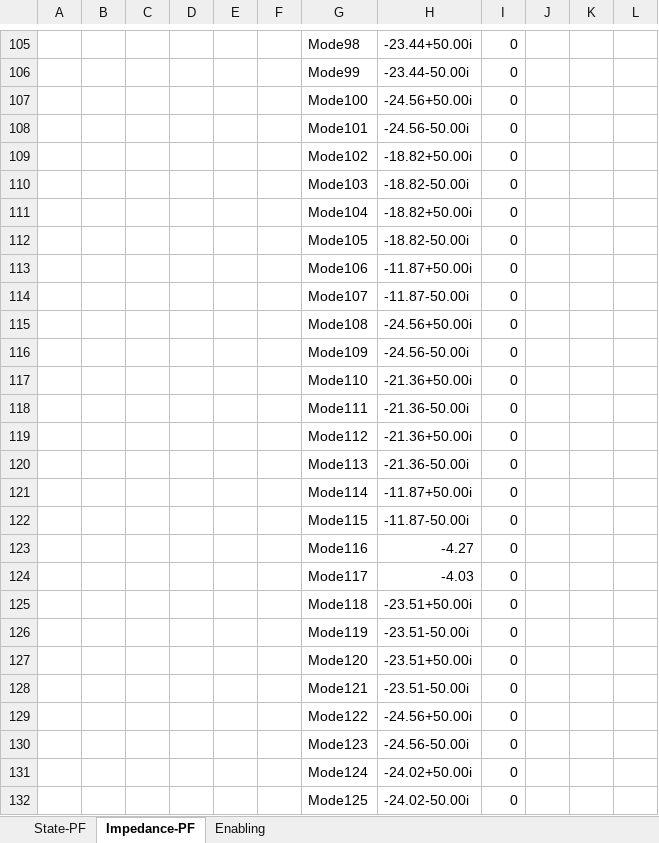
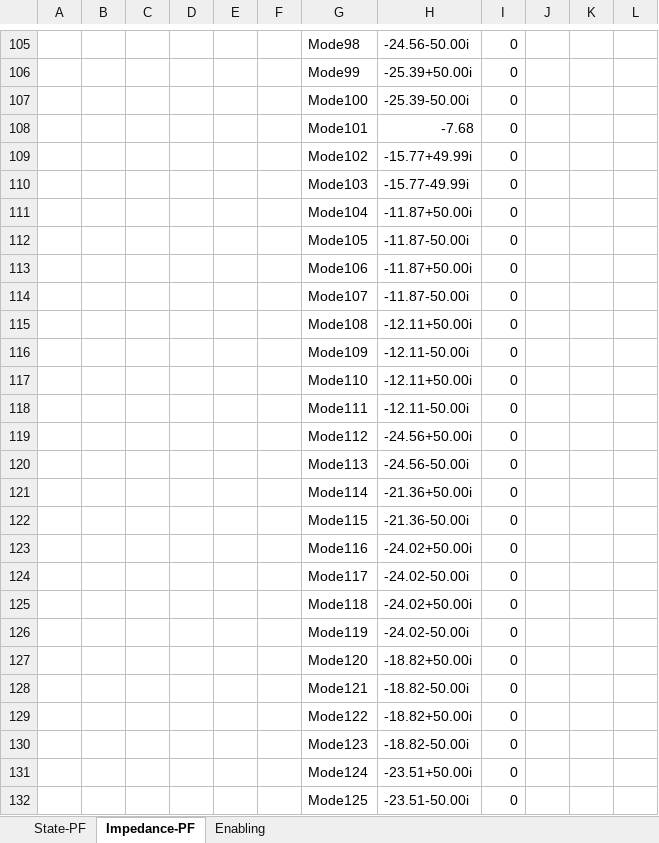
Before and after one commit to Future-Power-Networks/Simplus-Grid-Tool, an Excel workbook: modified_ieee_14/Examples/ParticipationAnalysis/ModalConfig_IEEE_14Bus_Cyprus_original.xlsx, sheet Impedance-PF, drawn as a sheet; only a part is shown, gaps mark what is left out; values as stored, in another font and other column widths than the file's, no borders; the diff covers the shown part only; the diff names each change by its address in the sheet, - before the commit and + after, or states it on an @@ line.

```diff
--- a/modified_ieee_14/Examples/ParticipationAnalysis/ModalConfig_IEEE_14Bus_Cyprus_original.xlsx (sheet Impedance-PF)
+++ b/modified_ieee_14/Examples/ParticipationAnalysis/ModalConfig_IEEE_14Bus_Cyprus_original.xlsx (sheet Impedance-PF)
-H105: -23.44+50.00i
+H105: -24.56-50.00i
-H106: -23.44-50.00i
+H106: -25.39+50.00i
-H107: -24.56+50.00i
+H107: -25.39-50.00i
-H108: -24.56-50.00i
+H108: -7.68
-H109: -18.82+50.00i
+H109: -15.77+49.99i
-H110: -18.82-50.00i
+H110: -15.77-49.99i
-H111: -18.82+50.00i
+H111: -11.87+50.00i
-H112: -18.82-50.00i
+H112: -11.87-50.00i
-H115: -24.56+50.00i
+H115: -12.11+50.00i
-H116: -24.56-50.00i
+H116: -12.11-50.00i
-H117: -21.36+50.00i
+H117: -12.11+50.00i
-H118: -21.36-50.00i
+H118: -12.11-50.00i
-H119: -21.36+50.00i
+H119: -24.56+50.00i
-H120: -21.36-50.00i
+H120: -24.56-50.00i
-H121: -11.87+50.00i
+H121: -21.36+50.00i
-H122: -11.87-50.00i
+H122: -21.36-50.00i
-H123: -4.27
+H123: -24.02+50.00i
-H124: -4.03
+H124: -24.02-50.00i
-H125: -23.51+50.00i
+H125: -24.02+50.00i
-H126: -23.51-50.00i
+H126: -24.02-50.00i
-H127: -23.51+50.00i
+H127: -18.82+50.00i
-H128: -23.51-50.00i
+H128: -18.82-50.00i
-H129: -24.56+50.00i
+H129: -18.82+50.00i
-H130: -24.56-50.00i
+H130: -18.82-50.00i
-H131: -24.02+50.00i
+H131: -23.51+50.00i
-H132: -24.02-50.00i
+H132: -23.51-50.00i
```
Also changed, not shown: 2 added rows, 2 removed rows and 120 edited cells elsewhere in this sheet, sheet State-PF, 12 other files.
